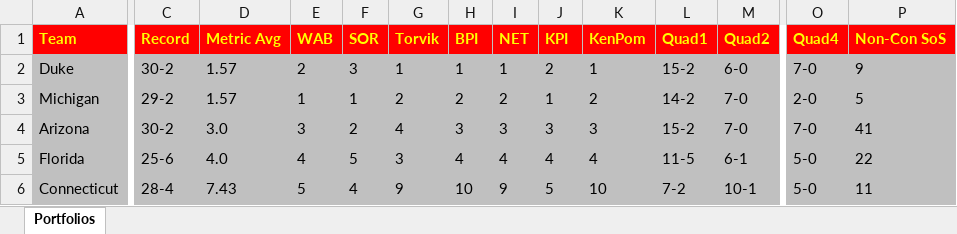
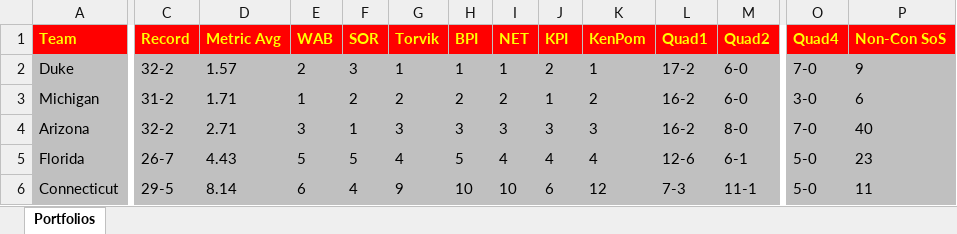
Before and after one commit to brk9009/NCAATournament, an Excel workbook: bracketology.xlsx, sheet Portfolios, drawn as a sheet; only a part is shown, gaps mark what is left out; values as stored, in another font and other column widths than the file's, no borders; the diff covers the shown part only; the diff names each change by its address in the sheet, - before the commit and + after, or states it on an @@ line.

```diff
--- a/bracketology.xlsx (sheet Portfolios)
+++ b/bracketology.xlsx (sheet Portfolios)
-C2 (Record): 30-2
+C2 (Record): 32-2
-L2 (Quad1): 15-2
+L2 (Quad1): 17-2
-C3 (Record): 29-2
+C3 (Record): 31-2
-D3 (Metric Avg): 1.57
+D3 (Metric Avg): 1.71
-F3 (SOR): 1
+F3 (SOR): 2
-L3 (Quad1): 14-2
+L3 (Quad1): 16-2
-M3 (Quad2): 7-0
+M3 (Quad2): 6-0
-O3 (Quad4): 2-0
+O3 (Quad4): 3-0
-P3 (Non-Con SoS): 5
+P3 (Non-Con SoS): 6
-C4 (Record): 30-2
+C4 (Record): 32-2
-D4 (Metric Avg): 3.0
+D4 (Metric Avg): 2.71
-F4 (SOR): 2
+F4 (SOR): 1
-G4 (Torvik): 4
+G4 (Torvik): 3
-L4 (Quad1): 15-2
+L4 (Quad1): 16-2
-M4 (Quad2): 7-0
+M4 (Quad2): 8-0
-P4 (Non-Con SoS): 41
+P4 (Non-Con SoS): 40
-C5 (Record): 25-6
+C5 (Record): 26-7
-D5 (Metric Avg): 4.0
+D5 (Metric Avg): 4.43
-E5 (WAB): 4
+E5 (WAB): 5
-G5 (Torvik): 3
+G5 (Torvik): 4
-H5 (BPI): 4
+H5 (BPI): 5
-L5 (Quad1): 11-5
+L5 (Quad1): 12-6
-P5 (Non-Con SoS): 22
+P5 (Non-Con SoS): 23
-C6 (Record): 28-4
+C6 (Record): 29-5
-D6 (Metric Avg): 7.43
+D6 (Metric Avg): 8.14
-E6 (WAB): 5
+E6 (WAB): 6
-I6 (NET): 9
+I6 (NET): 10
-J6 (KPI): 5
+J6 (KPI): 6
-K6 (KenPom): 10
+K6 (KenPom): 12
-L6 (Quad1): 7-2
+L6 (Quad1): 7-3
-M6 (Quad2): 10-1
+M6 (Quad2): 11-1
```
Also changed, not shown: 7 added rows, 2 removed rows and 612 edited cells elsewhere in this sheet, 1 other file.
